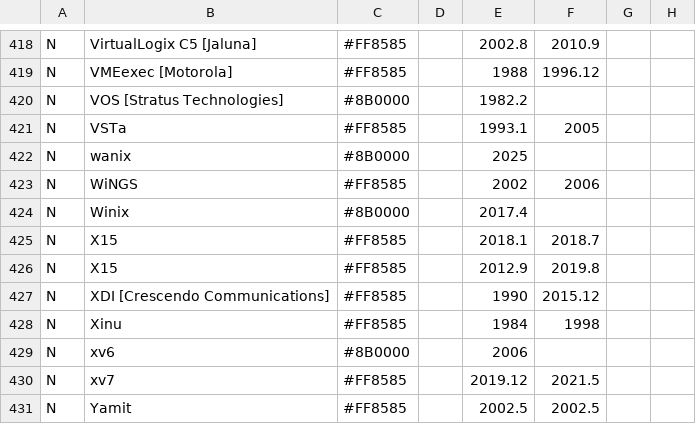
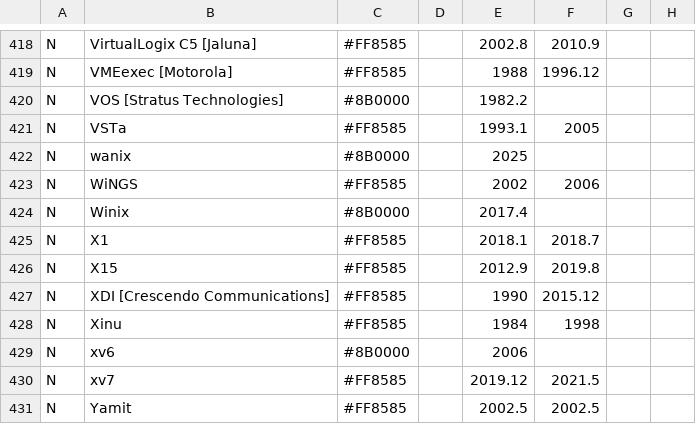
Before and after one commit to eylenburg/eylenburg.github.io, a CSV file: os-family-tree/Eylenburg_Operating_System_Timeline_Family_Tree.csv, drawn as a sheet; only a part is shown, gaps mark what is left out; the diff names each change by its address in the sheet, - before the commit and + after, or states it on an @@ line.

Commit message:
Update Eylenburg_Operating_System_Timeline_Family_Tree.csv

```diff
--- a/os-family-tree/Eylenburg_Operating_System_Timeline_Family_Tree.csv
+++ b/os-family-tree/Eylenburg_Operating_System_Timeline_Family_Tree.csv
-B425: X15
+B425: X1
```
